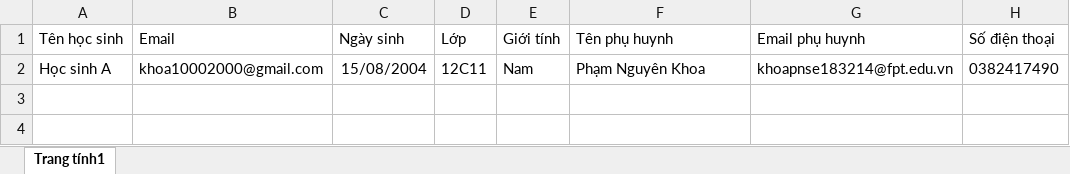
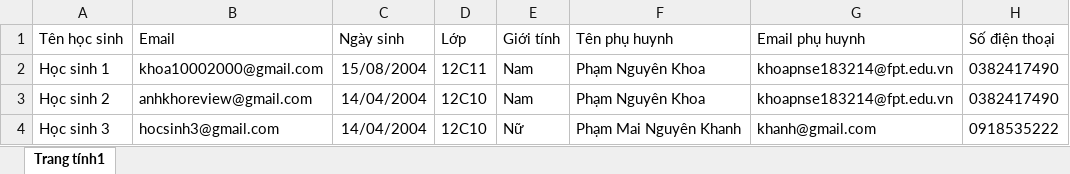
Before and after one commit to Pham-Nguyen-Khoa/SWD, an Excel workbook: uploads/Test send mail.xlsx, sheet Trang tính1, drawn as a sheet; values as stored, in another font and other column widths than the file's, no borders; charts and pictures not drawn; the diff names each change by its address in the sheet, - before the commit and + after, or states it on an @@ line.

```diff
--- a/uploads/Test send mail.xlsx (sheet Trang tính1)
+++ b/uploads/Test send mail.xlsx (sheet Trang tính1)
-A2 (Tên học sinh): Học sinh A
+A2 (Tên học sinh): Học sinh 1
+row 3: Học sinh 2 | anhkhoreview@gmail.com | 14/04/2004 | 12C10 | Nam | Phạm Nguyên Khoa | khoapnse183214@fpt.edu.vn | 0382417490
+row 4: Học sinh 3 | hocsinh3@gmail.com | 14/04/2004 | 12C10 | Nữ | Phạm Mai Nguyên Khanh | khanh@gmail.com | 0918535222
```
Also changed, not shown: 37 other files.
